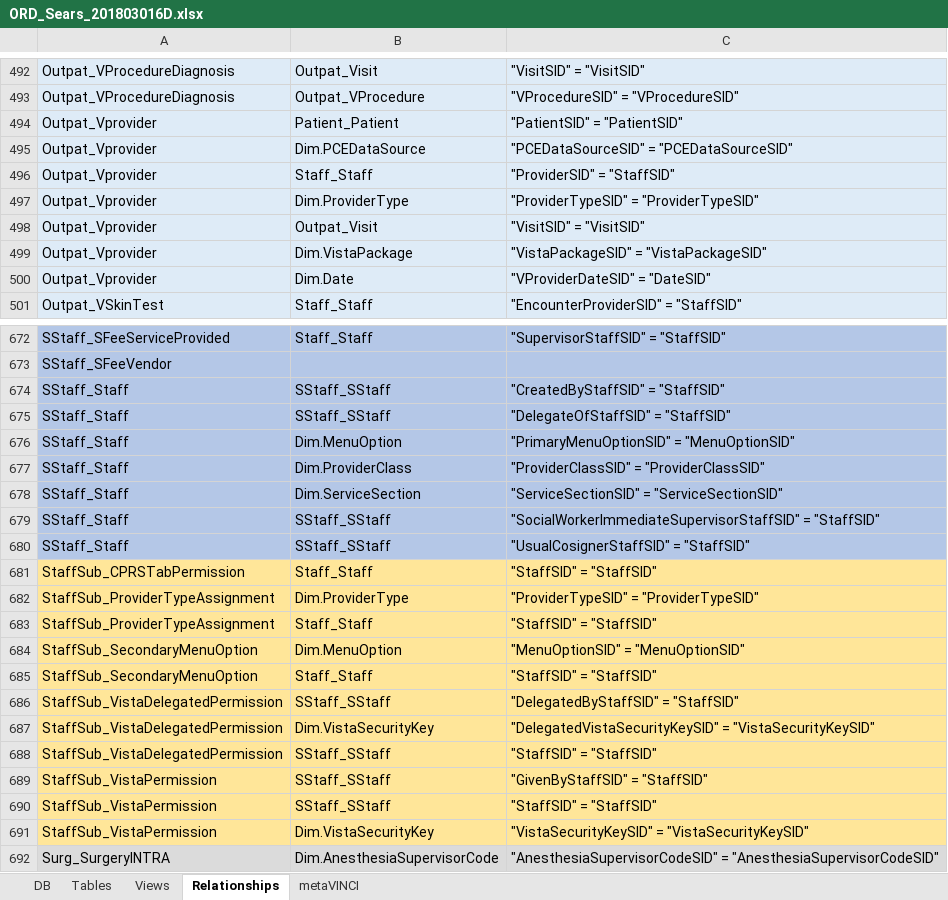
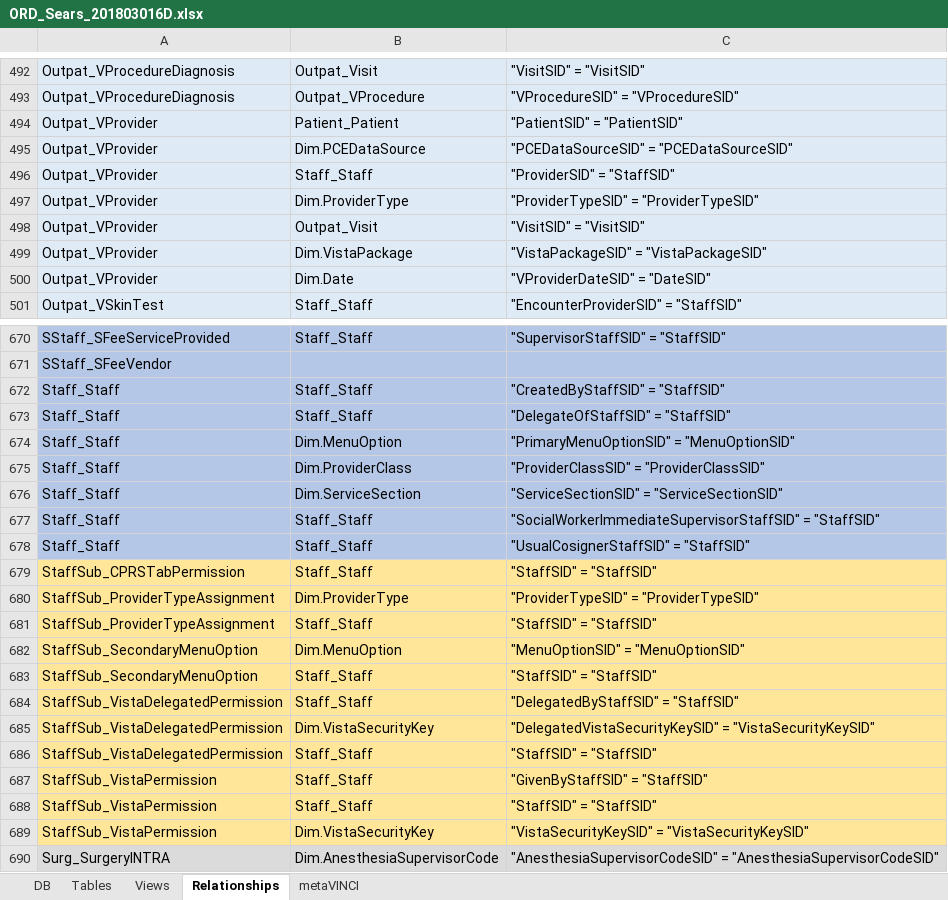
Before and after one commit to rrevansUM/visualeyes, an Excel workbook: ORD_Sears_201803016D.xlsx, sheet Relationships, drawn as a sheet; only a part is shown, gaps mark what is left out; values as stored, in another font and other column widths than the file's, no borders; addresses are those after the commit; the diff covers the shown part only; the diff names each change by its address in the sheet, - before the commit and + after, or states it on an @@ line.

Commit message:
capitalization issues fixed

```diff
--- a/ORD_Sears_201803016D.xlsx (sheet Relationships)
+++ b/ORD_Sears_201803016D.xlsx (sheet Relationships)
-A494:A500: Outpat_Vprovider
+A494:A500: Outpat_VProvider
-A672:A678: SStaff_Staff
+A672:A678: Staff_Staff
-B672:B673: SStaff_SStaff
+B672:B673: Staff_Staff
-B677:B678: SStaff_SStaff
+B677:B678: Staff_Staff
-B684: SStaff_SStaff
+B684: Staff_Staff
-B686:B688: SStaff_SStaff
+B686:B688: Staff_Staff
```
Also changed, not shown: 2 removed rows and 1 edited cell elsewhere in this sheet, sheet Views.
